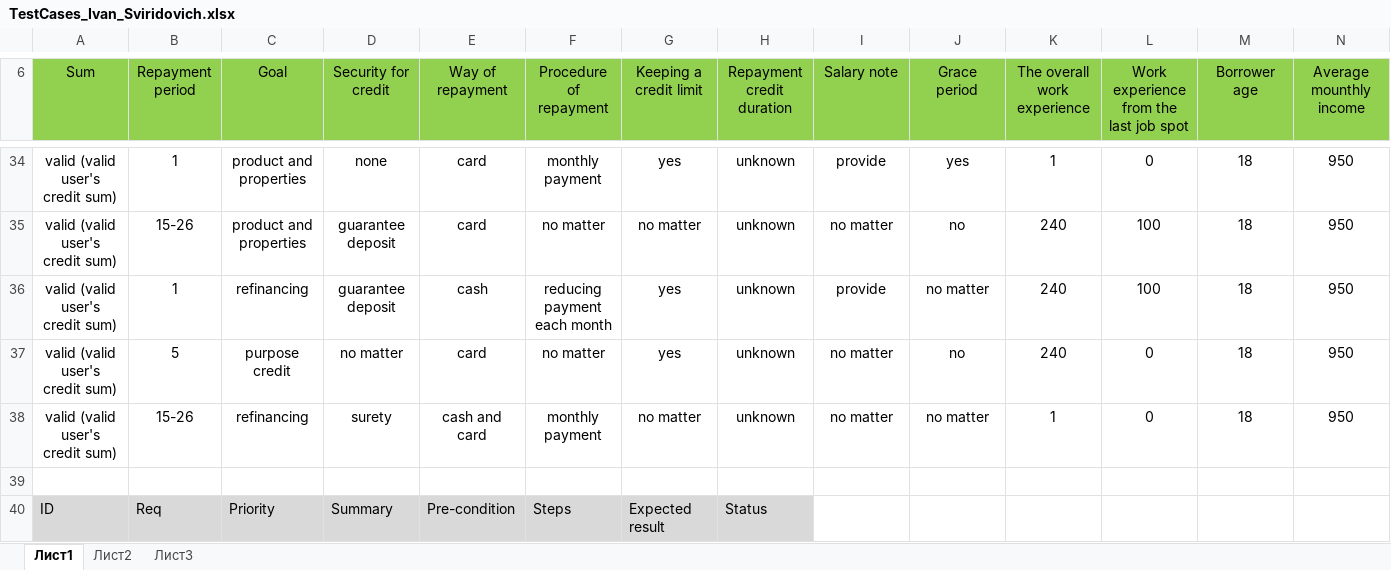
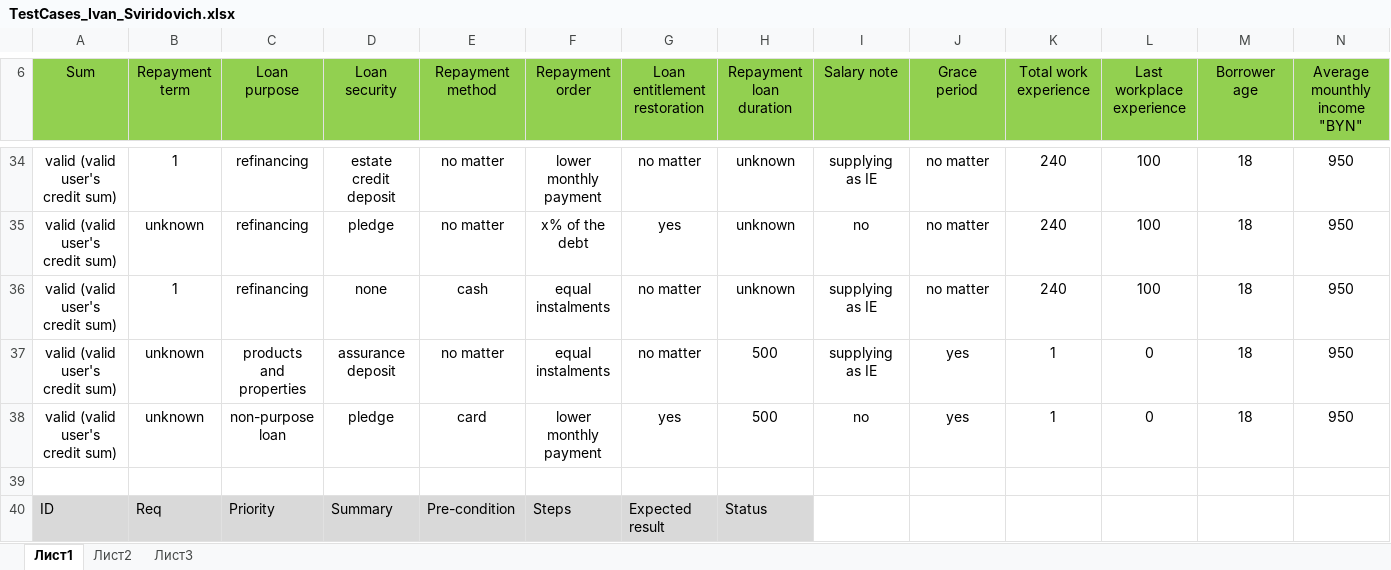
Before and after one commit to VanyaVince/logical-tasks, an Excel workbook: L_01 Credit test cases/TestCases_Ivan_Sviridovich.xlsx, sheet Лист1, drawn as a sheet; only a part is shown, gaps mark what is left out; values as stored, in another font and other column widths than the file's, no borders; removed rows and columns are numbered as before the commit, all else as after; the diff covers the shown part only; the diff names each change by its address in the sheet, - before the commit and + after, or states it on an @@ line.

```diff
--- a/L_01 Credit test cases/TestCases_Ivan_Sviridovich.xlsx (sheet Лист1)
+++ b/L_01 Credit test cases/TestCases_Ivan_Sviridovich.xlsx (sheet Лист1)
-B6: Repayment period
+B6: Repayment term
-C6: Goal
+C6: Loan purpose
-D6: Security for credit
+D6: Loan security
-E6: Way of repayment
+E6: Repayment method
-F6: Procedure of repayment
+F6: Repayment order
-G6: Keeping a credit limit
+G6: Loan entitlement restoration
-H6: Repayment credit duration
+H6: Repayment loan duration
-K6: The overall work experience
+K6: Total work experience
-L6: Work experience from the last job spot
+L6: Last workplace experience
-N6: Average mounthly income
+N6: Average mounthly income "BYN"
-row 34: valid (valid user's credit sum) | 1 | product and properties | none | card | monthly payment | yes | unknown | provide | yes | 1 | 0 | 18 | 950
-B34 (Repayment term): 15-26
+B34 (Repayment term): 1
-C34 (Loan purpose): product and properties
+C34 (Loan purpose): refinancing
-D34 (Loan security): guarantee deposit
+D34 (Loan security): estate credit deposit
-E34 (Repayment method): card
+E34 (Repayment method): no matter
-F34 (Repayment order): no matter
+F34 (Repayment order): lower monthly payment
-I34 (Salary note): no matter
+I34 (Salary note): supplying as IE
-J34 (Grace period): no
+J34 (Grace period): no matter
-B35 (Repayment term): 1
+B35 (Repayment term): unknown
-D35 (Loan security): guarantee deposit
+D35 (Loan security): pledge
-E35 (Repayment method): cash
+E35 (Repayment method): no matter
-F35 (Repayment order): reducing payment each month
+F35 (Repayment order): x% of the debt
-I35 (Salary note): provide
+I35 (Salary note): no
-B36 (Repayment term): 5
+B36 (Repayment term): 1
-C36 (Loan purpose): purpose credit
+C36 (Loan purpose): refinancing
-D36 (Loan security): no matter
+D36 (Loan security): none
-E36 (Repayment method): card
+E36 (Repayment method): cash
-F36 (Repayment order): no matter
+F36 (Repayment order): equal instalments
-G36 (Loan entitlement restoration): yes
+G36 (Loan entitlement restoration): no matter
-I36:I37 (Salary note): no matter
+I36:I37 (Salary note): supplying as IE
-J36 (Grace period): no
+J36 (Grace period): no matter
-L36 (Last workplace experience): 0
+L36 (Last workplace experience): 100
-B37 (Repayment term): 15-26
+B37 (Repayment term): unknown
-C37 (Loan purpose): refinancing
+C37 (Loan purpose): products and properties
-D37 (Loan security): surety
+D37 (Loan security): assurance deposit
-E37 (Repayment method): cash and card
+E37 (Repayment method): no matter
-F37 (Repayment order): monthly payment
+F37 (Repayment order): equal instalments
-H37 (Repayment loan duration): unknown
+H37 (Repayment loan duration): 500
-J37 (Grace period): no matter
+J37 (Grace period): yes
+row 38: valid (valid user's credit sum) | unknown | non-purpose loan | pledge | card | lower monthly payment | yes | 500 | no | yes | 1 | 0 | 18 | 950
```
Also changed, not shown: 5 added rows, 11 removed rows and 157 edited cells elsewhere in this sheet, 3 other files.
